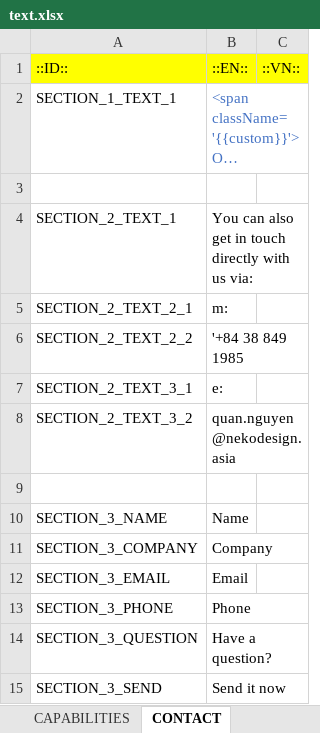
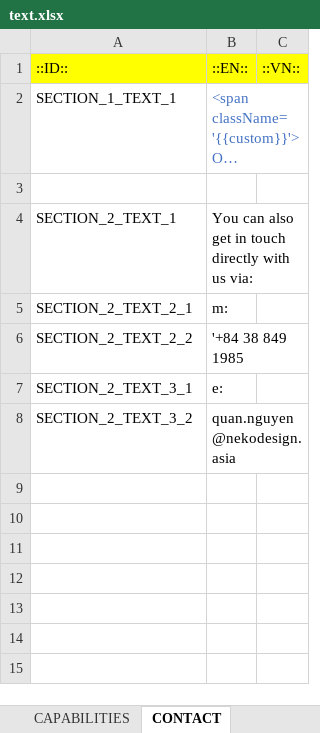
Before and after one commit to lcd11001/neko_website, an Excel workbook: data/text.xlsx, sheet CONTACT, drawn as a sheet; long unchanged cells end in …; values as stored, in another font and other column widths than the file's, no borders; the diff names each change by its address in the sheet, - before the commit and + after, or states it on an @@ line.

Commit message:
+ Send Email

```diff
--- a/data/text.xlsx (sheet CONTACT)
+++ b/data/text.xlsx (sheet CONTACT)
-row 9: (empty)
-row 10: SECTION_3_NAME | Name
-row 11: SECTION_3_COMPANY | Company
-row 12: SECTION_3_EMAIL | Email
-row 13: SECTION_3_PHONE | Phone
-row 14: SECTION_3_QUESTION | Have a question?
-row 15: SECTION_3_SEND | Send it now
```
Also changed, not shown: sheet LINK, other sheet tabs, 9 other files.
